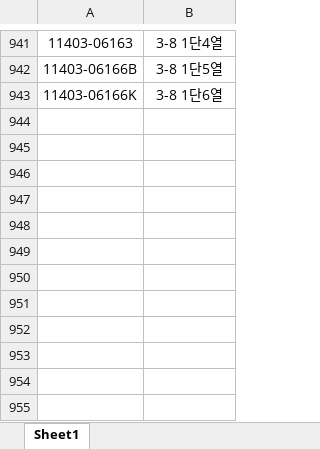
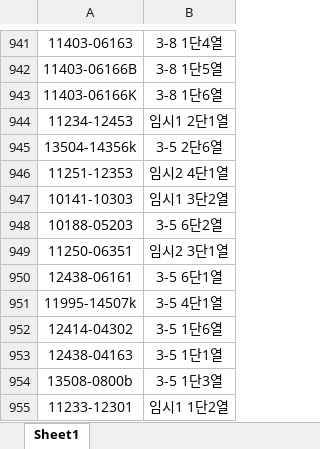
Before and after one commit to kenshin80/part, an Excel workbook: part.xlsx, sheet Sheet1, drawn as a sheet; only a part is shown, gaps mark what is left out; values as stored, in another font and other column widths than the file's, no borders; conditional formats not drawn; the diff names each change by its address in the sheet, - before the commit and + after, or states it on an @@ line.

Commit message:
Add files via upload

```diff
--- a/part.xlsx (sheet Sheet1)
+++ b/part.xlsx (sheet Sheet1)
+row 944: 11234-12453 | 임시1 2단1열
+row 945: 13504-14356k | 3-5 2단6열
+row 946: 11251-12353 | 임시2 4단1열
+row 947: 10141-10303 | 임시1 3단2열
+row 948: 10188-05203 | 3-5 6단2열
+row 949: 11250-06351 | 임시2 3단1열
+row 950: 12438-06161 | 3-5 6단1열
+row 951: 11995-14507k | 3-5 4단1열
+row 952: 12414-04302 | 3-5 1단6열
+row 953: 12438-04163 | 3-5 1단1열
+row 954: 13508-0800b | 3-5 1단3열
+row 955: 11233-12301 | 임시1 1단2열
```
